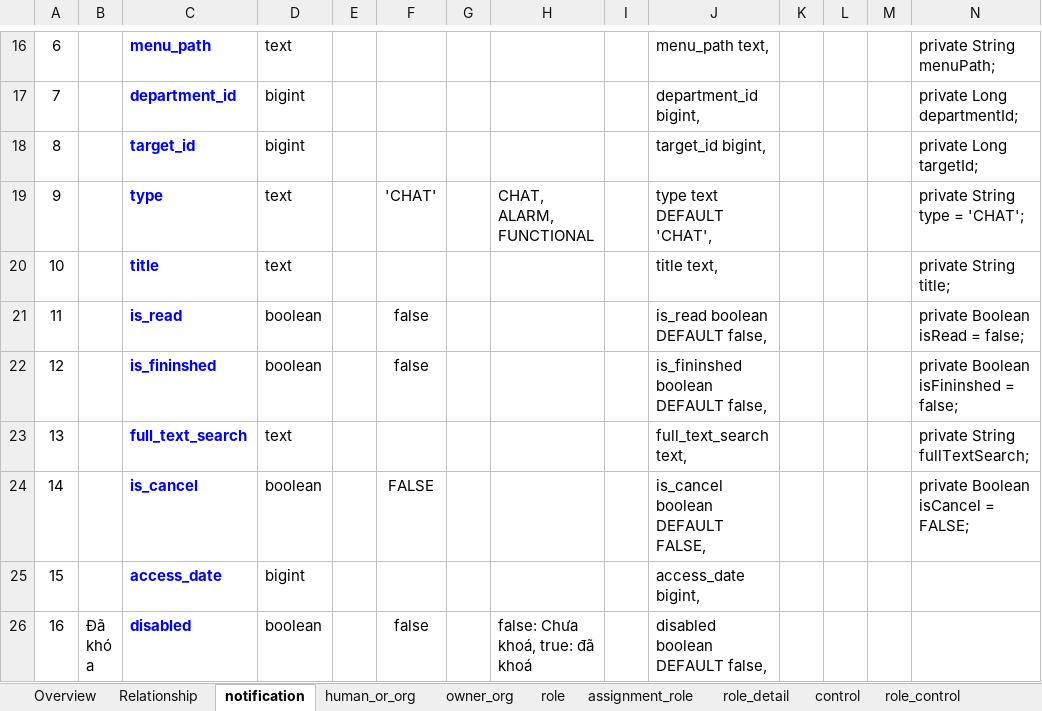
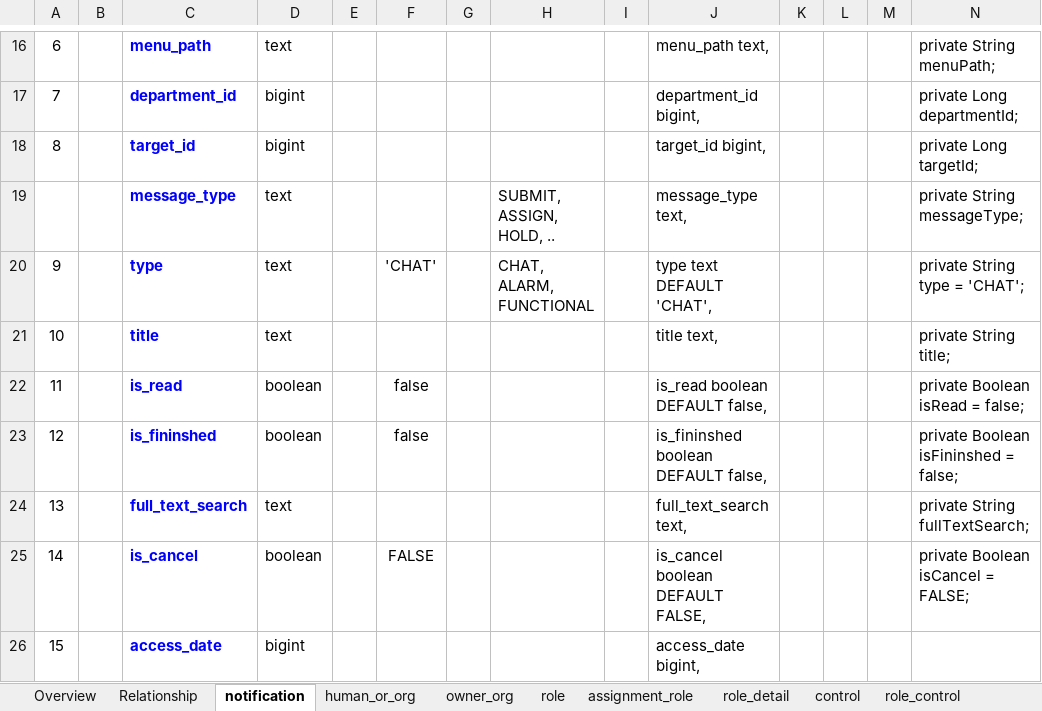
Before and after one commit to roboticscm/document, an Excel workbook: database/system.xlsx, sheet notification, drawn as a sheet; only a part is shown, gaps mark what is left out; the shorter side is filled out with more unchanged rows; values as stored, in another font and other column widths than the file's, no borders; the diff names each change by its address in the sheet, - before the commit and + after, or states it on an @@ line.

```diff
--- a/database/system.xlsx (sheet notification)
+++ b/database/system.xlsx (sheet notification)
+row 19:  |  | message_type | text |  |  |  | SUBMIT, ASSIGN, HOLD, .. |  | message_type text, |  |  |  | private String messageType;
```
Also changed, not shown: other sheet tabs, charts or pictures, 3 other files.
